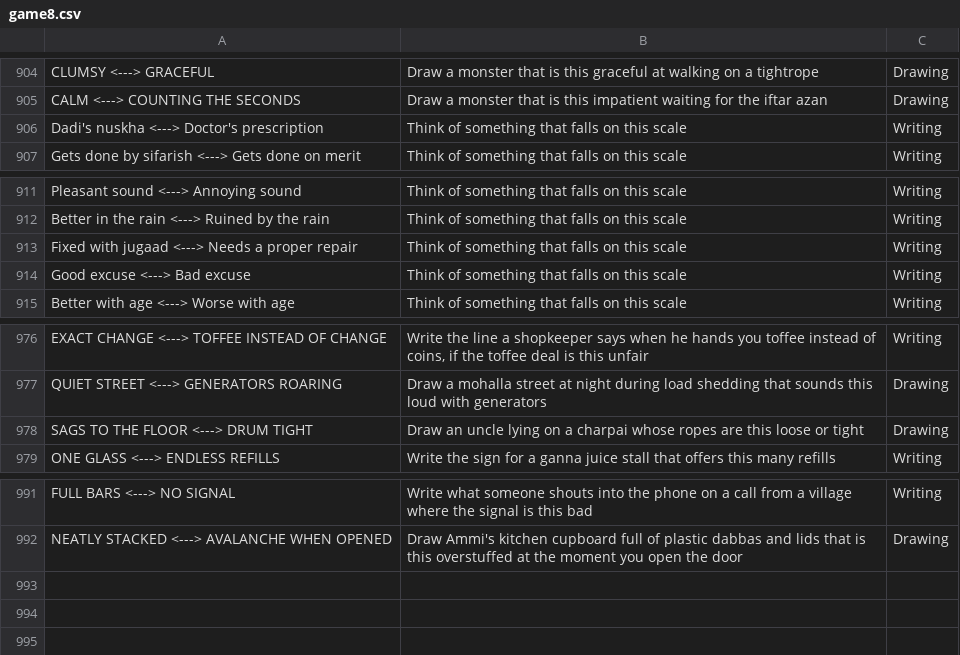
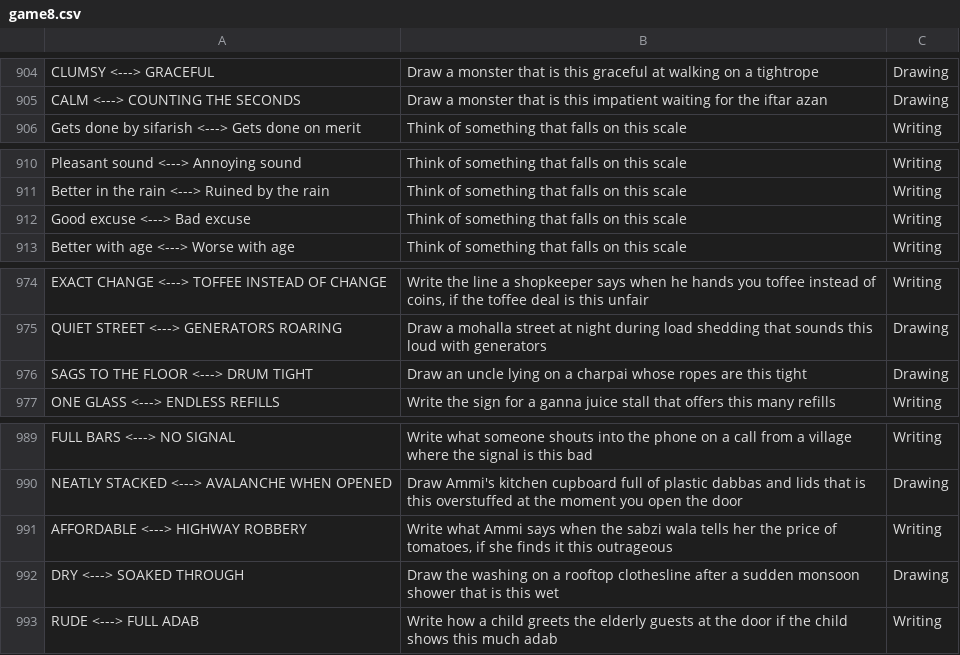
Before and after one commit to theshabab/jorbox, a CSV file: data/seed/data/game8.csv, drawn as a sheet; only a part is shown, gaps mark what is left out.

```diff
--- a/data/seed/data/game8.csv
+++ b/data/seed/data/game8.csv
@@ -905,3 +905,2 @@ CLUMSY <---> GRACEFUL,Draw a monster that is this graceful at walking on a tight
 CALM <---> COUNTING THE SECONDS,Draw a monster that is this impatient waiting for the iftar azan,Drawing
-Dadi's nuskha <---> Doctor's prescription,Think of something that falls on this scale,Writing
 Gets done by sifarish <---> Gets done on merit,Think of something that falls on this scale,Writing
@@ -912,3 +911,2 @@ Pleasant sound <---> Annoying sound,Think of something that falls on this scale,
 Better in the rain <---> Ruined by the rain,Think of something that falls on this scale,Writing
-Fixed with jugaad <---> Needs a proper repair,Think of something that falls on this scale,Writing
 Good excuse <---> Bad excuse,Think of something that falls on this scale,Writing
@@ -977,3 +975,3 @@ EXACT CHANGE <---> TOFFEE INSTEAD OF CHANGE,"Write the line a shopkeeper says wh
 QUIET STREET <---> GENERATORS ROARING,Draw a mohalla street at night during load shedding that sounds this loud with generators,Drawing
-SAGS TO THE FLOOR <---> DRUM TIGHT,Draw an uncle lying on a charpai whose ropes are this loose or tight,Drawing
+SAGS TO THE FLOOR <---> DRUM TIGHT,Draw an uncle lying on a charpai whose ropes are this tight,Drawing
 ONE GLASS <---> ENDLESS REFILLS,Write the sign for a ganna juice stall that offers this many refills,Writing
@@ -992 +990,4 @@ FULL BARS <---> NO SIGNAL,Write what someone shouts into the phone on a call fro
 NEATLY STACKED <---> AVALANCHE WHEN OPENED,Draw Ammi's kitchen cupboard full of plastic dabbas and lids that is this overstuffed at the moment you open the door,Drawing
+AFFORDABLE <---> HIGHWAY ROBBERY,"Write what Ammi says when the sabzi wala tells her the price of tomatoes, if she finds it this outrageous",Writing
+DRY <---> SOAKED THROUGH,Draw the washing on a rooftop clothesline after a sudden monsoon shower that is this wet,Drawing
+RUDE <---> FULL ADAB,Write how a child greets the elderly guests at the door if the child shows this much adab,Writing
```
Also changed, not shown: data/seed/data/game1.csv, data/seed/data/game9.csv, 5 other files.
